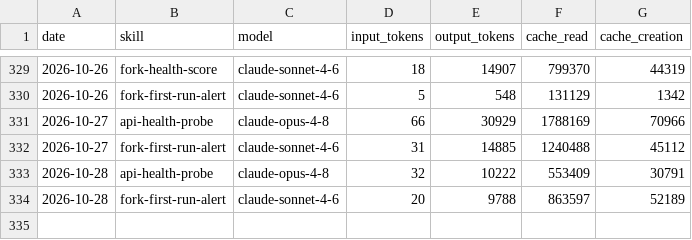
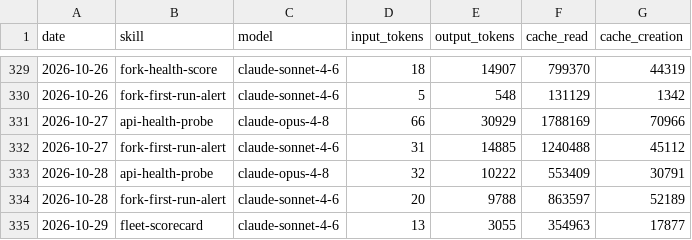
Before and after one commit to swarm-ai-research/aeon-atlas, a CSV file: memory/token-usage.csv, drawn as a sheet; only a part is shown, gaps mark what is left out.

Commit message:
chore(fleet-scorecard): auto-commit 2026-10-29

```diff
--- a/memory/token-usage.csv
+++ b/memory/token-usage.csv
@@ -334 +334,2 @@ date,skill,model,input_tokens,output_tokens,cache_read,cache_creation
 2026-10-28,fork-first-run-alert,claude-sonnet-4-6,20,9788,863597,52189
+2026-10-29,fleet-scorecard,claude-sonnet-4-6,13,3055,354963,17877
```
Also changed, not shown: 5 other files.
